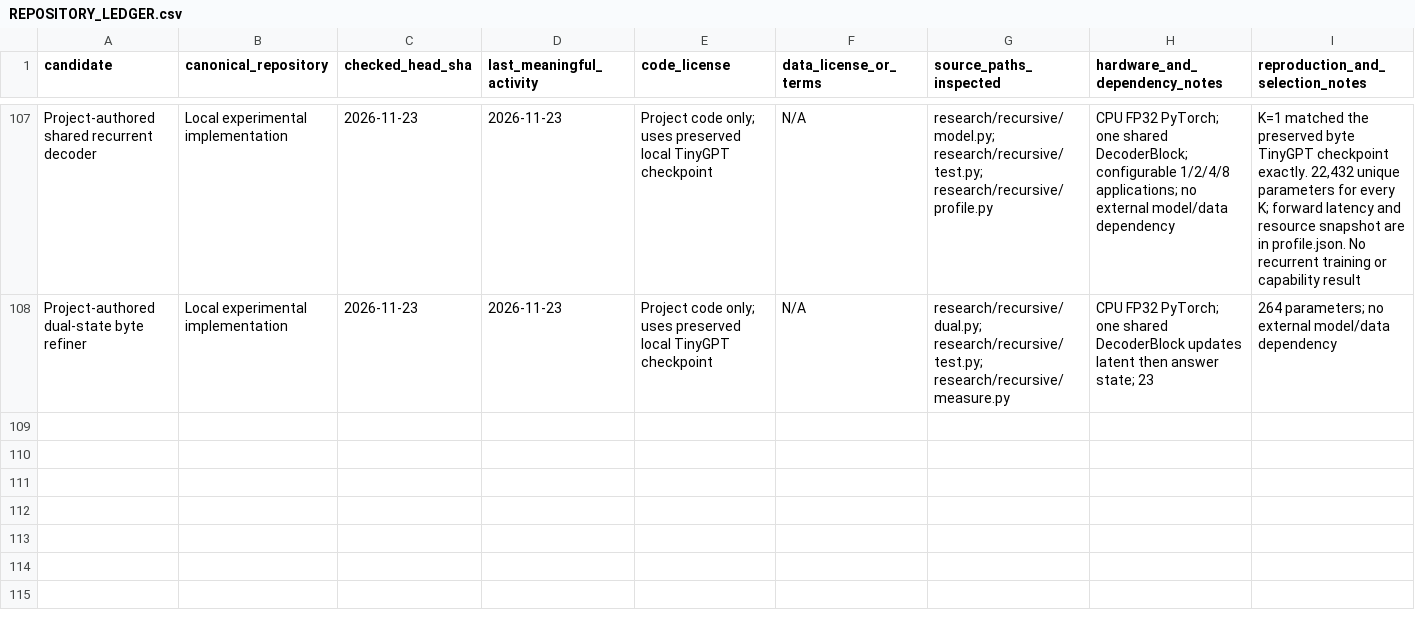
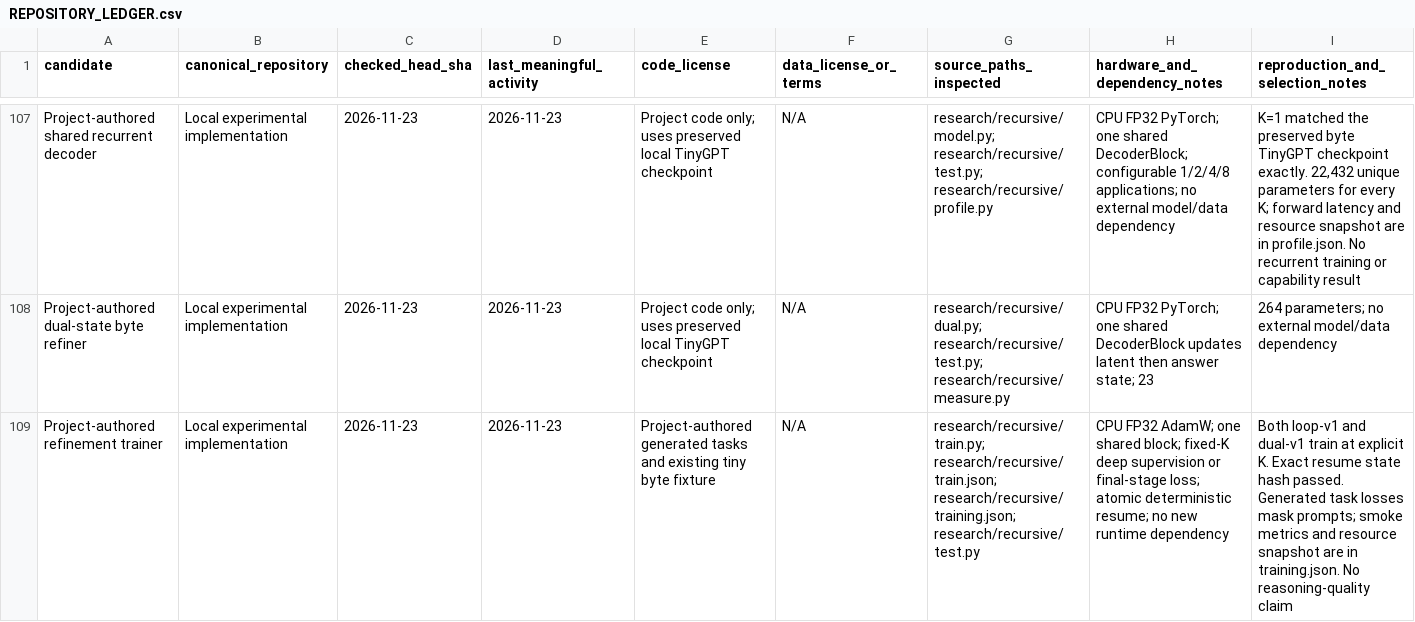
Before and after one commit to radiiplus/model, a CSV file: research/REPOSITORY_LEDGER.csv, drawn as a sheet; only a part is shown, gaps mark what is left out; rows hold the shown columns only; the diff names each change by its address in the sheet, - before the commit and + after, or states it on an @@ line.

```diff
--- a/research/REPOSITORY_LEDGER.csv
+++ b/research/REPOSITORY_LEDGER.csv
+row 109: Project-authored refinement trainer | Local experimental implementation | 2026-11-23 | 2026-11-23 | Project-authored generated tasks and existing tiny byte fixture | N/A | research/recursive/train.py; research/recursive/train.json; research/recursive/training.json; research/recursive/test.py | CPU FP32 AdamW; one shared block; fixed-K deep supervision or final-stage loss; atomic deterministic resume; no new runtime dependency | Both loop-v1 and dual-v1 train at explicit K. Exact resume state hash passed. Generated task losses mask prompts; smoke metrics and resource snapshot are in training.json. No reasoning-quality claim
```
Also changed, not shown: research/EXPERIMENT_LOG.csv, 8 other files.
